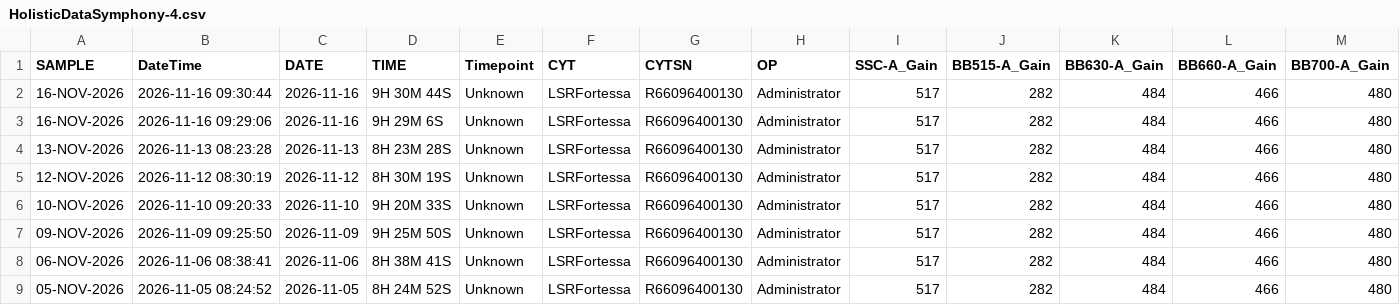
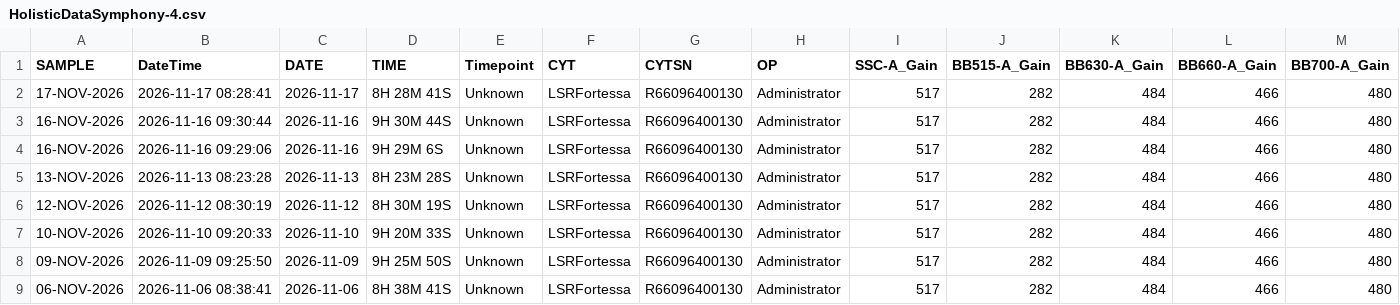
Before and after one commit to ncolven/InstrumentQC, a CSV file: data/Symphony-4/Archive/HolisticDataSymphony-4.csv, drawn as a sheet; only a part is shown; the shorter side is filled out with more unchanged rows; rows hold the shown columns only; the diff names each change by its address in the sheet, - before the commit and + after, or states it on an @@ line.

Commit message:
Update for Symphony-4 on 2026-11-17

```diff
--- a/data/Symphony-4/Archive/HolisticDataSymphony-4.csv
+++ b/data/Symphony-4/Archive/HolisticDataSymphony-4.csv
+row 2: 17-NOV-2026 | 2026-11-17 08:28:41 | 2026-11-17 | 8H 28M 41S | Unknown | LSRFortessa | R66096400130 | Administrator | 517 | 282 | 484 | 466 | 480
```
